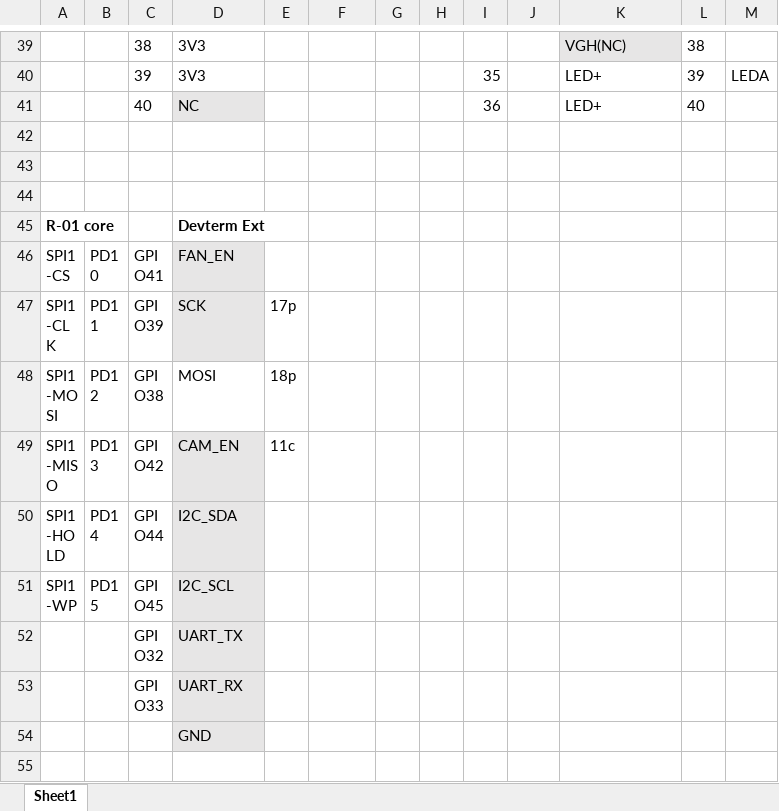
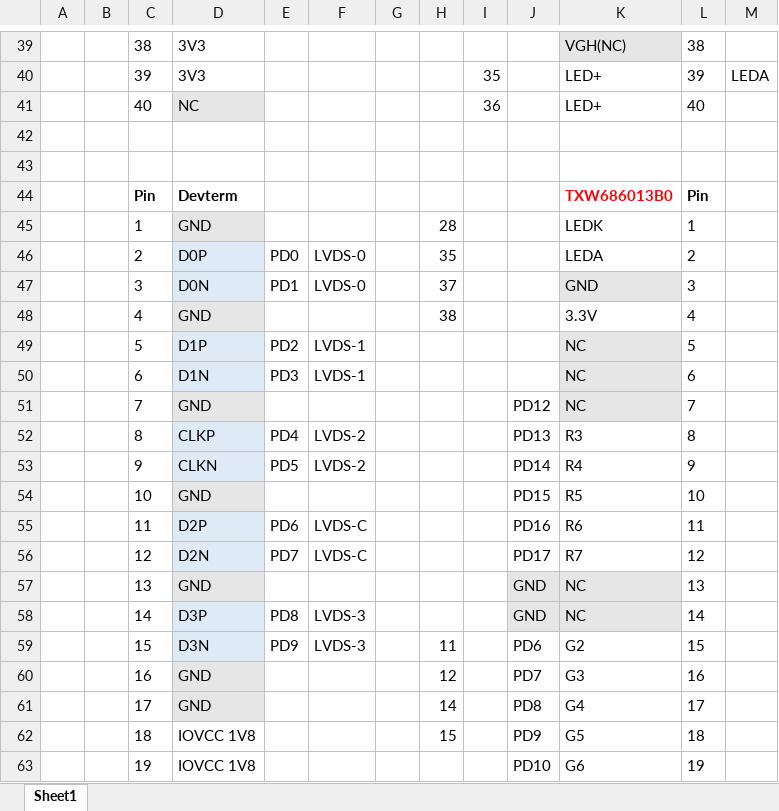
Before and after one commit to ylyamin/allwinner_d1_hal, an Excel workbook: documentation/pinout.xlsx, sheet Sheet1, drawn as a sheet; only a part is shown, gaps mark what is left out; the shorter side is filled out with more unchanged rows; values as stored, in another font and other column widths than the file's, no borders; the diff covers the shown part only; the diff names each change by its address in the sheet, - before the commit and + after, or states it on an @@ line.

Commit message:
change pinout

```diff
--- a/documentation/pinout.xlsx (sheet Sheet1)
+++ b/documentation/pinout.xlsx (sheet Sheet1)
+row 44:  |  | Pin | Devterm |  |  |  |  |  |  | TXW686013B0 | Pin
+row 45:  |  | 1 | GND |  |  |  | 28 |  |  | LEDK | 1
+row 46:  |  | 2 | D0P | PD0 | LVDS-0 |  | 35 |  |  | LEDA | 2
+row 47:  |  | 3 | D0N | PD1 | LVDS-0 |  | 37 |  |  | GND | 3
+row 48:  |  | 4 | GND |  |  |  | 38 |  |  | 3.3V | 4
+row 49:  |  | 5 | D1P | PD2 | LVDS-1 |  |  |  |  | NC | 5
+row 50:  |  | 6 | D1N | PD3 | LVDS-1 |  |  |  |  | NC | 6
+row 51:  |  | 7 | GND |  |  |  |  |  | PD12 | NC | 7
+row 52:  |  | 8 | CLKP | PD4 | LVDS-2 |  |  |  | PD13 | R3 | 8
+row 53:  |  | 9 | CLKN | PD5 | LVDS-2 |  |  |  | PD14 | R4 | 9
+row 54:  |  | 10 | GND |  |  |  |  |  | PD15 | R5 | 10
+row 55:  |  | 11 | D2P | PD6 | LVDS-C |  |  |  | PD16 | R6 | 11
+row 56:  |  | 12 | D2N | PD7 | LVDS-C |  |  |  | PD17 | R7 | 12
+row 57:  |  | 13 | GND |  |  |  |  |  | GND | NC | 13
+row 58:  |  | 14 | D3P | PD8 | LVDS-3 |  |  |  | GND | NC | 14
+row 59:  |  | 15 | D3N | PD9 | LVDS-3 |  | 11 |  | PD6 | G2 | 15
+row 60:  |  | 16 | GND |  |  |  | 12 |  | PD7 | G3 | 16
+row 61:  |  | 17 | GND |  |  |  | 14 |  | PD8 | G4 | 17
+row 62:  |  | 18 | IOVCC 1V8 |  |  |  | 15 |  | PD9 | G5 | 18
+row 63:  |  | 19 | IOVCC 1V8 |  |  |  |  |  | PD10 | G6 | 19
```
Also changed, not shown: 21 added rows elsewhere in this sheet, 7 other files.
